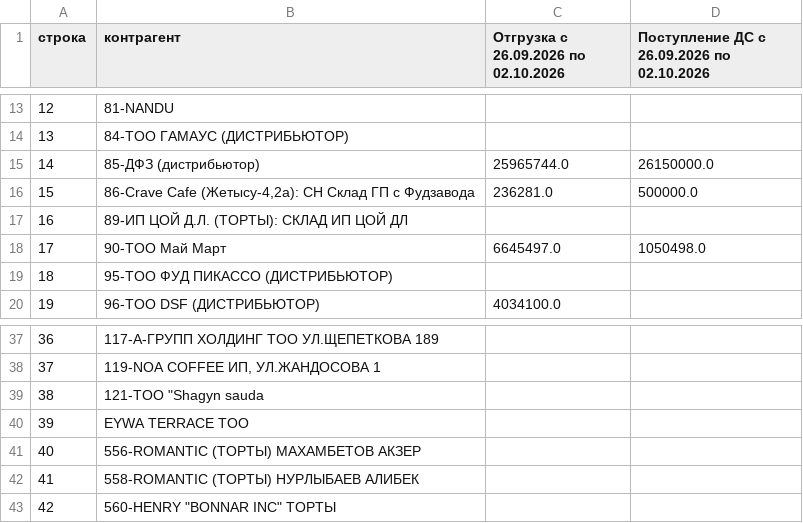
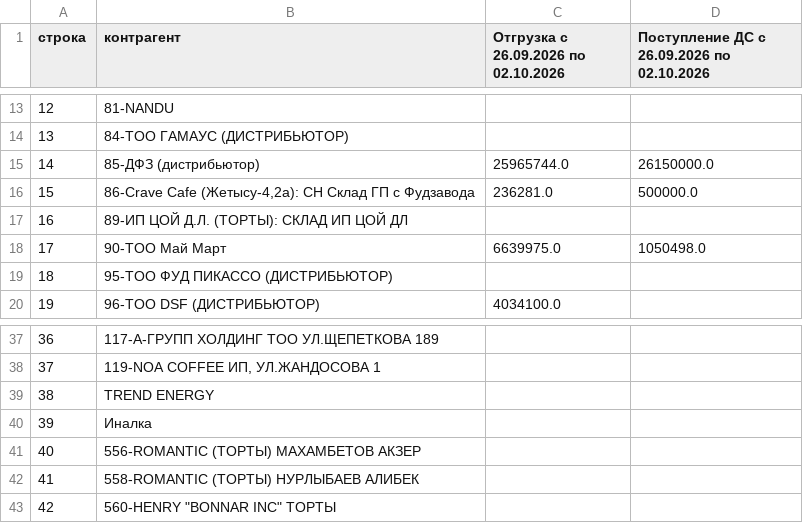
Before and after one commit to Olgagerassimenko/fin-director, a CSV file: неделя_дз.csv, drawn as a sheet; only a part is shown, gaps mark what is left out.

Commit message:
неделя ДЗ: отгрузка и поступления по контрагентам [skip ci]

```diff
--- a/неделя_дз.csv
+++ b/неделя_дз.csv
@@ -17,3 +17,3 @@
 16;89-ИП ЦОЙ Д.Л. (ТОРТЫ): СКЛАД ИП ЦОЙ ДЛ;;
-17;90-ТОО Май Март;6645497.0;1050498.0
+17;90-ТОО Май Март;6639975.0;1050498.0
 18;95-ТОО ФУД ПИКАССО (ДИСТРИБЬЮТОР);;
@@ -38,4 +38,4 @@
 37;119-NOA COFFEE ИП, УЛ.ЖАНДОСОВА 1;;
-38;"121-ТОО ""Shagyn sauda";;
-39;EYWA TERRACE ТОО;;
+38;TREND ENERGY;;
+39;Иналка;;
 40;556-ROMANTIC (ТОРТЫ) МАХАМБЕТОВ АКЗЕР;;
```
Also changed, not shown: 1 other file.
